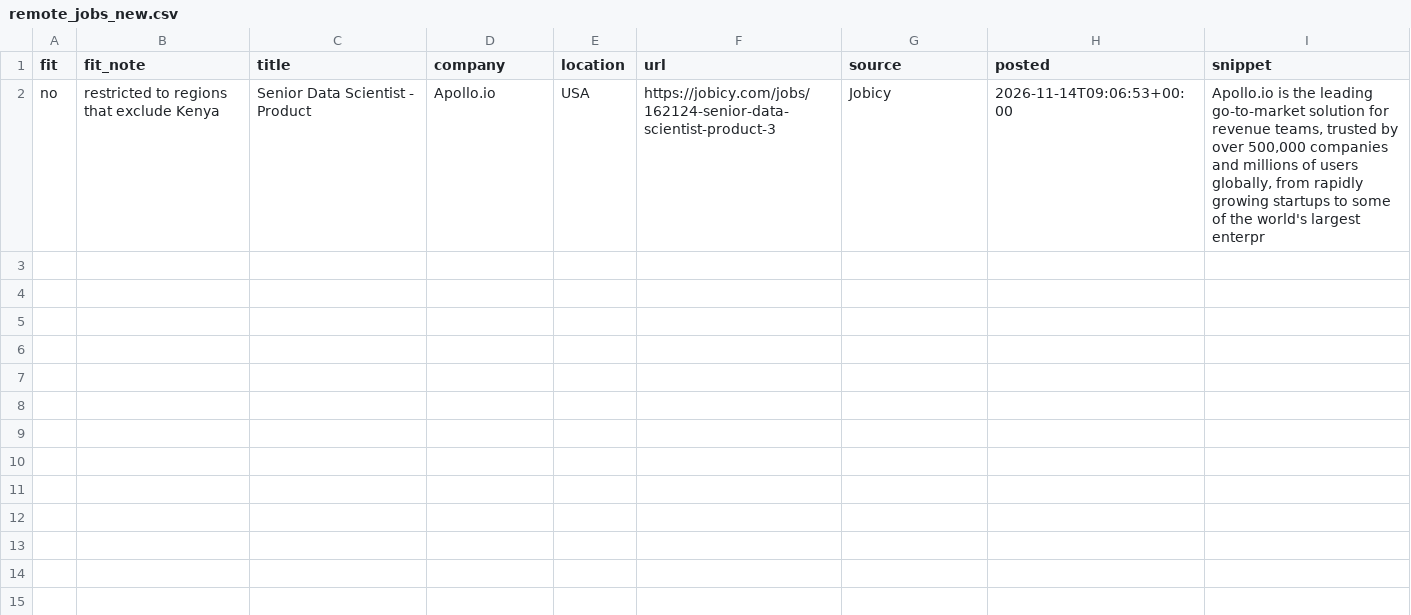
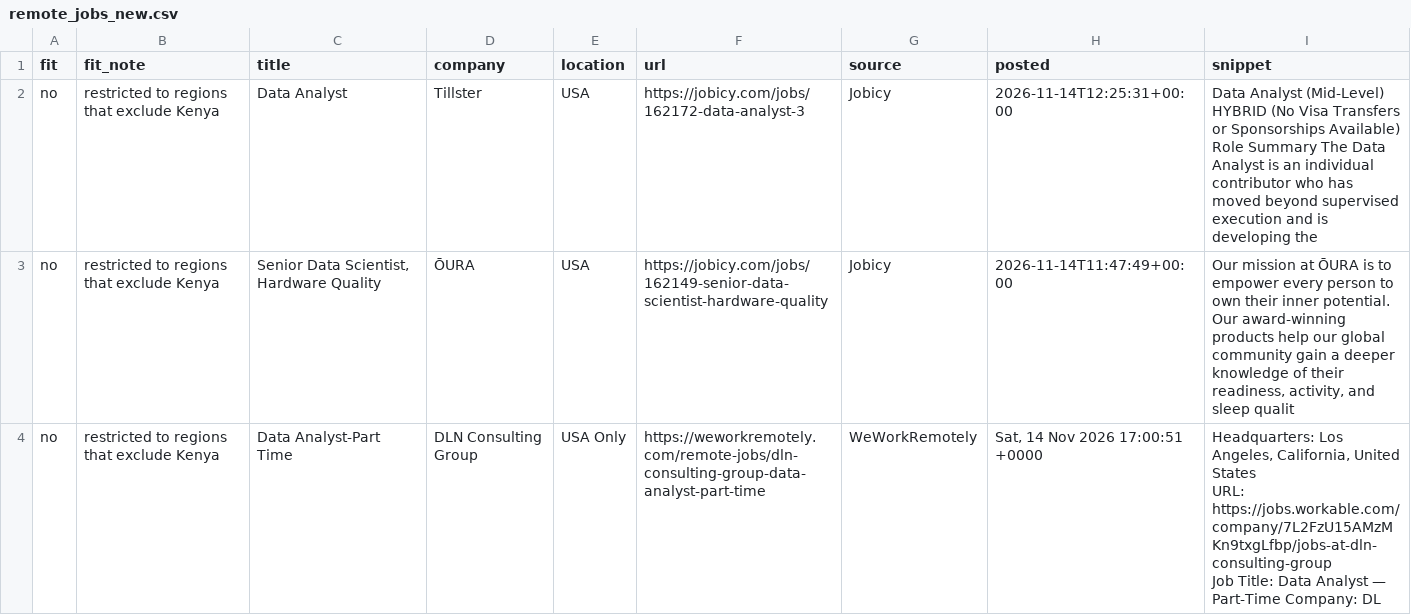
Before and after one commit to Joseph89155/remote-job-scraper, a CSV file: remote_jobs_new.csv, drawn as a sheet.

```diff
--- a/remote_jobs_new.csv
+++ b/remote_jobs_new.csv
@@ -1,2 +1,9 @@
 fit,fit_note,title,company,location,url,source,posted,snippet
-no,restricted to regions that exclude Kenya,Senior Data Scientist - Product,Apollo.io,USA,https://jobicy.com/jobs/162124-senior-data-scientist-product-3,Jobicy,2026-11-14T09:06:53+00:00,"Apollo.io is the leading go-to-market solution for revenue teams, trusted by over 500,000 companies and millions of users globally, from rapidly growing startups to some of the world's largest enterpr"
+no,restricted to regions that exclude Kenya,Data Analyst,Tillster,USA,https://jobicy.com/jobs/162172-data-analyst-3,Jobicy,2026-11-14T12:25:31+00:00,Data Analyst (Mid-Level) HYBRID (No Visa Transfers or Sponsorships Available) Role Summary The Data Analyst is an individual contributor who has moved beyond supervised execution and is developing the
+no,restricted to regions that exclude Kenya,"Senior Data Scientist, Hardware Quality",ŌURA,USA,https://jobicy.com/jobs/162149-senior-data-scientist-hardware-quality,Jobicy,2026-11-14T11:47:49+00:00,"Our mission at ŌURA is to empower every person to own their inner potential. Our award-winning products help our global community gain a deeper knowledge of their readiness, activity, and sleep qualit"
+no,restricted to regions that exclude Kenya,Data Analyst-Part Time,DLN Consulting Group,USA Only,https://weworkremotely.com/remote-jobs/dln-consulting-group-data-analyst-part-time,WeWorkRemotely,"Sat, 14 Nov 2026 17:00:51 +0000","
+  Headquarters: Los Angeles, California, United States
+    URL: https://jobs.workable.com/company/7L2FzU15AMzMKn9txgLfbp/jobs-at-dln-consulting-group
+
+
+Job Title: Data Analyst — Part-Time Company: DL"
```
Also changed, not shown: 1 other file.
